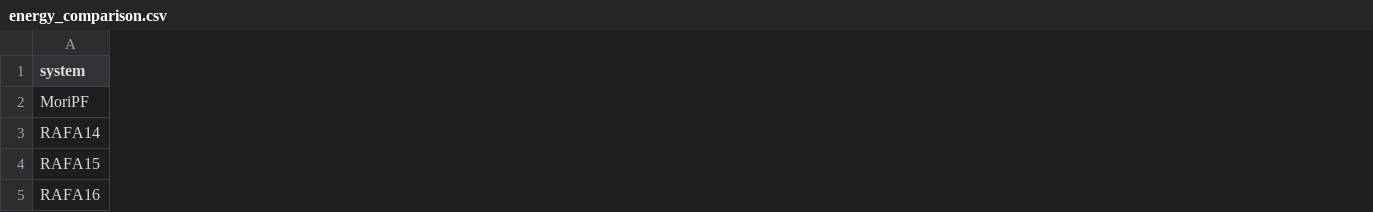
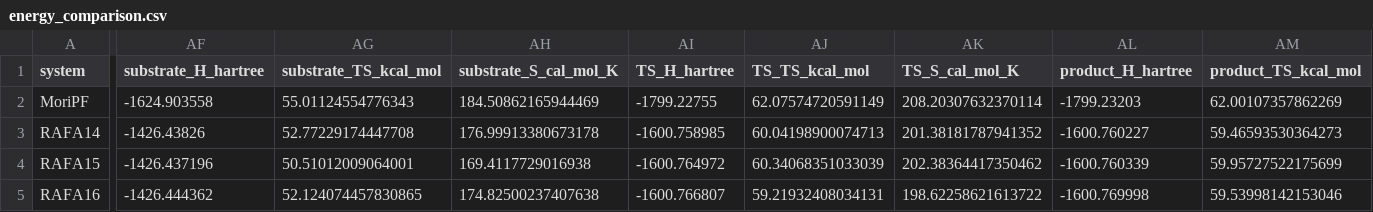
Before and after one commit to Bioinfo-Rafael/RafaMori, a CSV file: analysis4_force/outputs/csv/energy_comparison.csv, drawn as a sheet; only a part is shown, gaps mark what is left out; the diff covers the shown part only; the diff names each change by its address in the sheet, - before the commit and + after, or states it on an @@ line.

```diff
--- a/analysis4_force/outputs/csv/energy_comparison.csv
+++ b/analysis4_force/outputs/csv/energy_comparison.csv
+column AF (substrate_H_hartree), rows 2-5: -1624.903558 | -1426.43826 | -1426.437196 | -1426.444362
+column AG (substrate_TS_kcal_mol), rows 2-5: 55.01124554776343 | 52.77229174447708 | 50.51012009064001 | 52.124074457830865
+column AH (substrate_S_cal_mol_K), rows 2-5: 184.50862165944469 | 176.99913380673178 | 169.4117729016938 | 174.82500237407638
+column AI (TS_H_hartree), rows 2-5: -1799.22755 | -1600.758985 | -1600.764972 | -1600.766807
+column AJ (TS_TS_kcal_mol), rows 2-5: 62.07574720591149 | 60.04198900074713 | 60.34068351033039 | 59.21932408034131
+column AK (TS_S_cal_mol_K), rows 2-5: 208.20307632370114 | 201.38181787941352 | 202.38364417350462 | 198.62258621613722
+column AL (product_H_hartree), rows 2-5: -1799.23203 | -1600.760227 | -1600.760339 | -1600.769998
+column AM (product_TS_kcal_mol), rows 2-5: 62.00107357862269 | 59.46593530364273 | 59.95727522175699 | 59.53998142153046
```
Also changed, not shown: 17 added columns and 6 edited cells elsewhere in this file, 19 other files.
